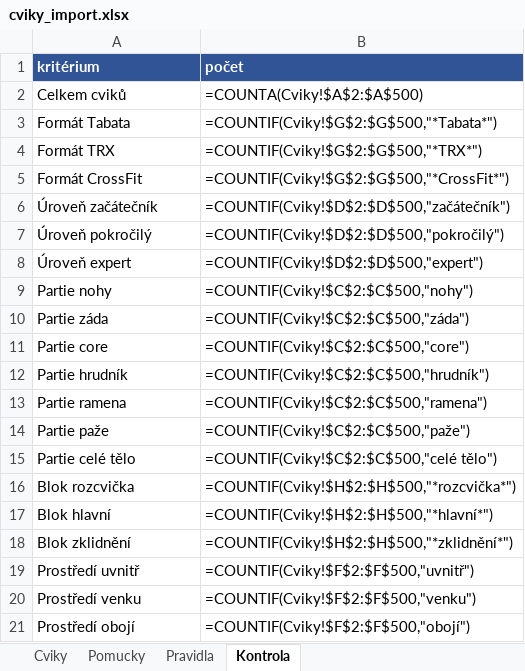
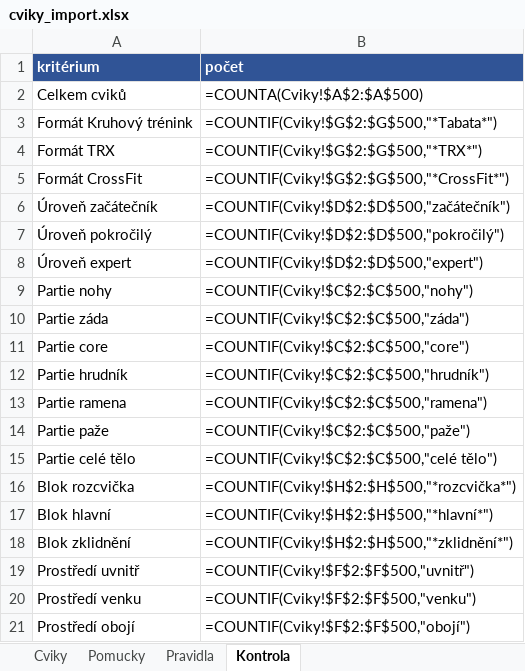
Before and after one commit to Filipisready/EFGEN, an Excel workbook: docs/cviky_import.xlsx, sheet Kontrola, drawn as a sheet; values as stored, in another font and other column widths than the file's, no borders; formulas without a stored value are shown as written; the diff names each change by its address in the sheet, - before the commit and + after, or states it on an @@ line.

```diff
--- a/docs/cviky_import.xlsx (sheet Kontrola)
+++ b/docs/cviky_import.xlsx (sheet Kontrola)
-A3 (kritérium): Formát Tabata
+A3 (kritérium): Formát Kruhový trénink
```
Also changed, not shown: sheet Cviky, sheet Pomucky, sheet Pravidla, 18 other files.
